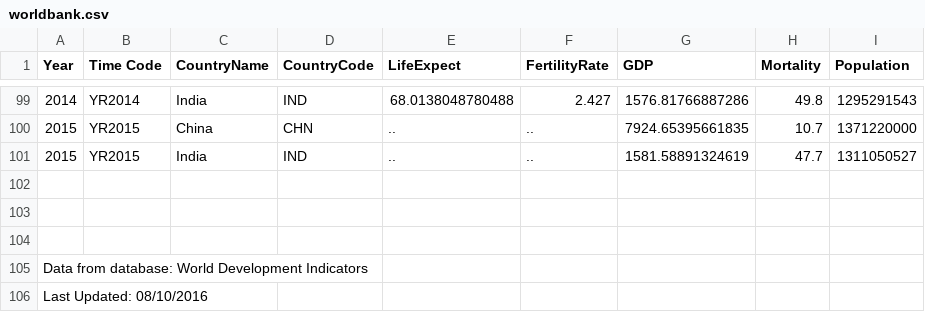
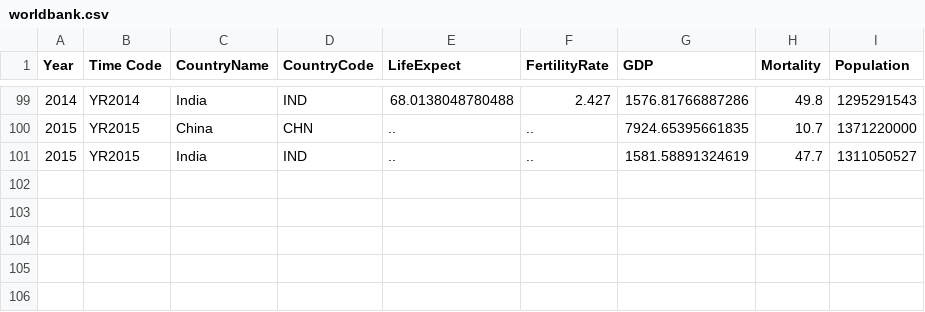
Before and after one commit to alawaji/sample, a CSV file: worldbank.csv, drawn as a sheet; only a part is shown, gaps mark what is left out; the diff names each change by its address in the sheet, - before the commit and + after, or states it on an @@ line.

Commit message:
Update worldbank.csv

```diff
--- a/worldbank.csv
+++ b/worldbank.csv
-row 102: (empty)
-row 103: (empty)
-row 104: (empty)
-row 105: Data from database: World Development Indicators
-row 106: Last Updated: 08/10/2016
```
